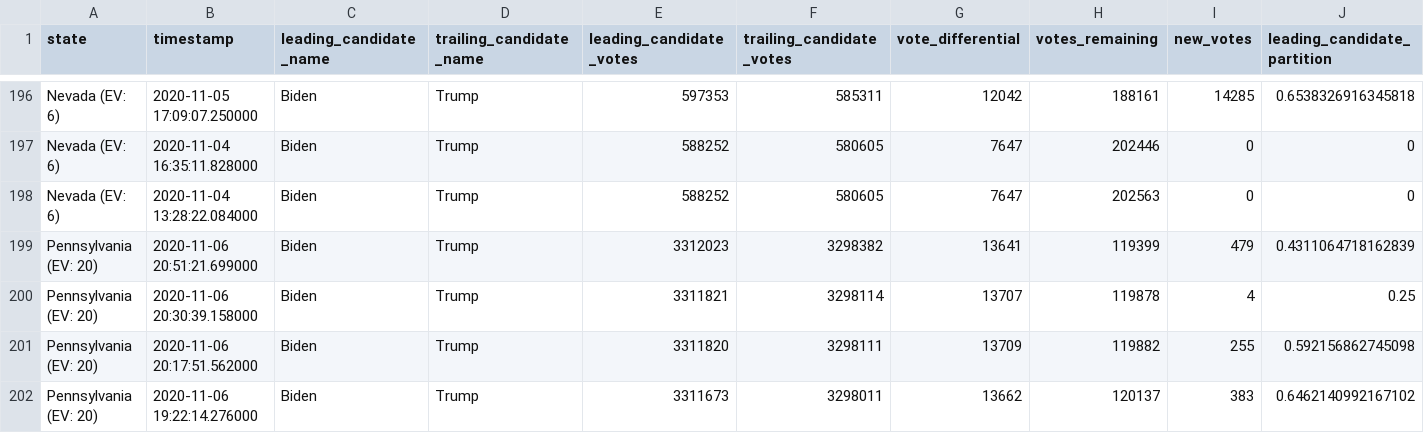
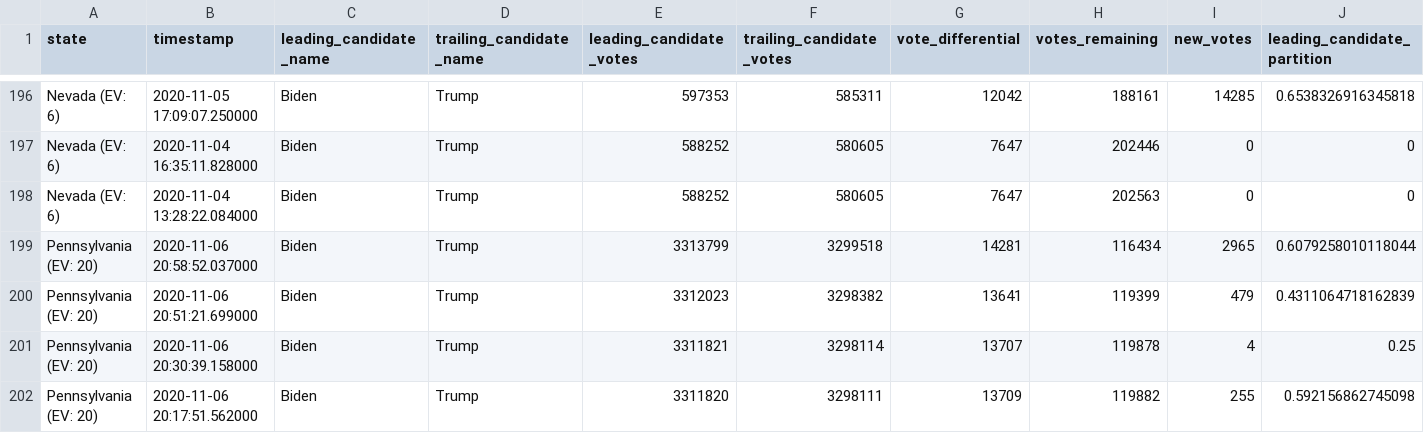
Before and after one commit to Ne02012/NYT-2020-Vote-Count_Tracker, a CSV file: battleground-state-changes.csv, drawn as a sheet; only a part is shown, gaps mark what is left out; the shorter side is filled out with more unchanged rows; rows hold the shown columns only; the diff names each change by its address in the sheet, - before the commit and + after, or states it on an @@ line.

```diff
--- a/battleground-state-changes.csv
+++ b/battleground-state-changes.csv
+row 199: Pennsylvania (EV: 20) | 2020-11-06 20:58:52.037000 | Biden | Trump | 3313799 | 3299518 | 14281 | 116434 | 2965 | 0.6079258010118044
```
Also changed, not shown: 4 other files.
